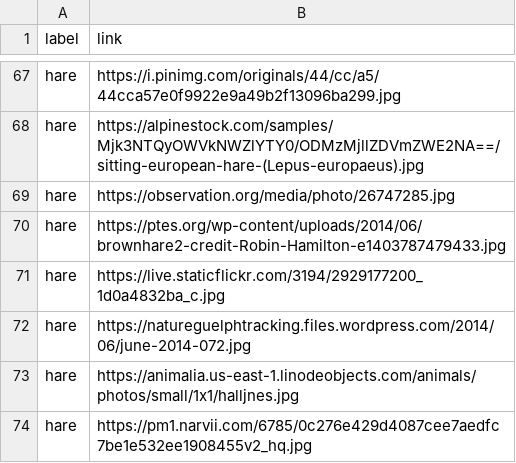
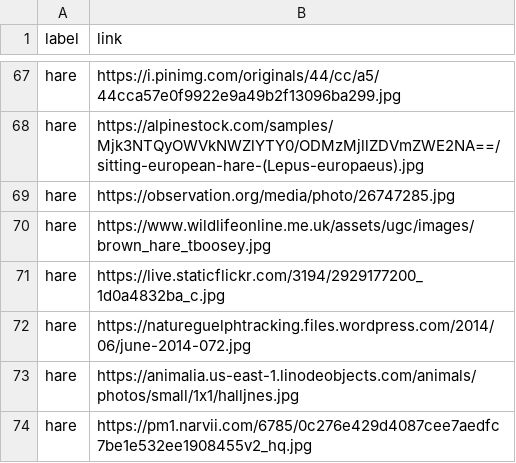
Before and after one commit to urmzd/lepus-classifier, a CSV file: resources/data.csv, drawn as a sheet; only a part is shown, gaps mark what is left out.

Commit message:
Fix broken data handlers.

```diff
--- a/resources/data.csv
+++ b/resources/data.csv
@@ -69,3 +69,3 @@ hare,"https://alpinestock.com/samples/Mjk3NTQyOWVkNWZlYTY0/ODMzMjllZDVmZWE2NA==/
 hare,"https://observation.org/media/photo/26747285.jpg"
-hare,"https://ptes.org/wp-content/uploads/2014/06/brownhare2-credit-Robin-Hamilton-e1403787479433.jpg"
+hare,"https://www.wildlifeonline.me.uk/assets/ugc/images/brown_hare_tboosey.jpg"
 hare,"https://live.staticflickr.com/3194/2929177200_1d0a4832ba_c.jpg"
```
Also changed, not shown: 3 other files.
